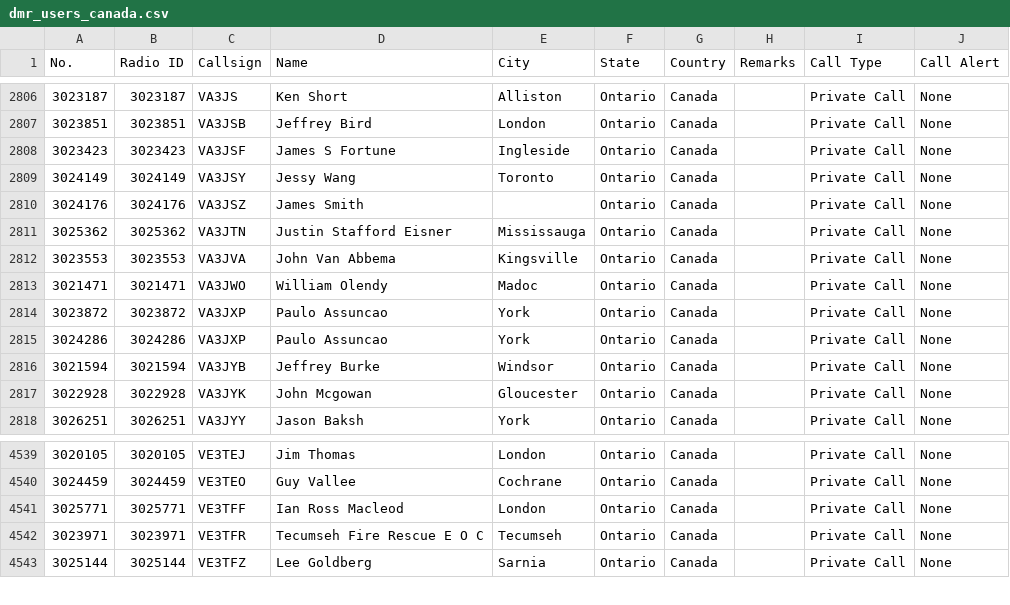
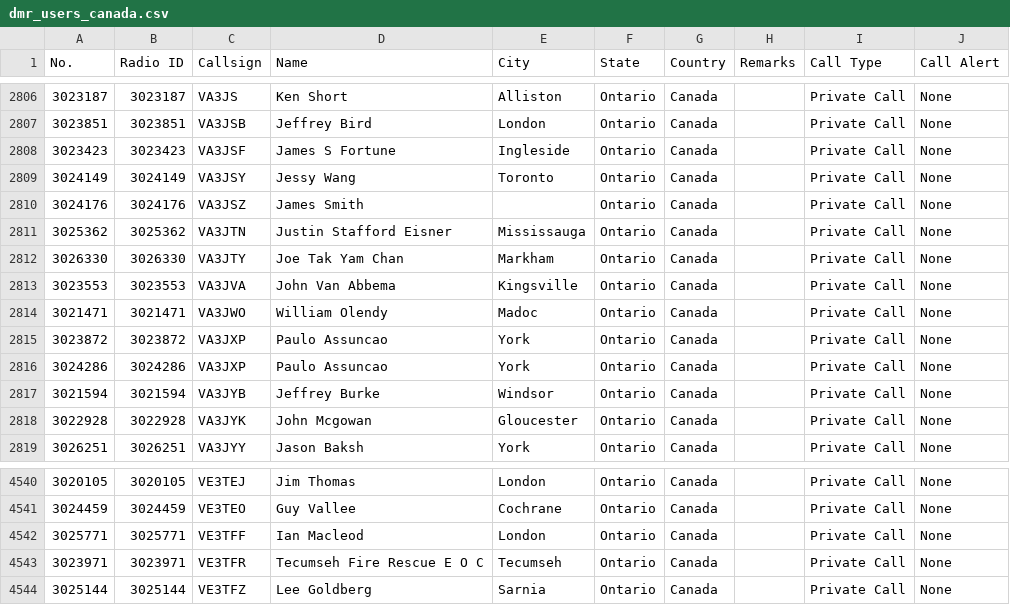
Before and after one commit to CraigHead/Anytone-DMR-Users, a CSV file: dmr_users_canada.csv, drawn as a sheet; only a part is shown, gaps mark what is left out.

Commit message:
Updated DMR User List 20250403.1

```diff
--- a/dmr_users_canada.csv
+++ b/dmr_users_canada.csv
@@ -2811,2 +2811,3 @@
 "3025362","3025362","VA3JTN","Justin Stafford Eisner","Mississauga","Ontario","Canada","","Private Call","None"
+"3026330","3026330","VA3JTY","Joe Tak Yam Chan","Markham","Ontario","Canada","","Private Call","None"
 "3023553","3023553","VA3JVA","John Van Abbema","Kingsville","Ontario","Canada","","Private Call","None"
@@ -4540,3 +4541,3 @@
 "3024459","3024459","VE3TEO","Guy Vallee","Cochrane","Ontario","Canada","","Private Call","None"
-"3025771","3025771","VE3TFF","Ian Ross Macleod","London","Ontario","Canada","","Private Call","None"
+"3025771","3025771","VE3TFF","Ian Macleod ","London","Ontario","Canada","","Private Call","None"
 "3023971","3023971","VE3TFR","Tecumseh Fire Rescue E O C","Tecumseh","Ontario","Canada","","Private Call","None"
```
